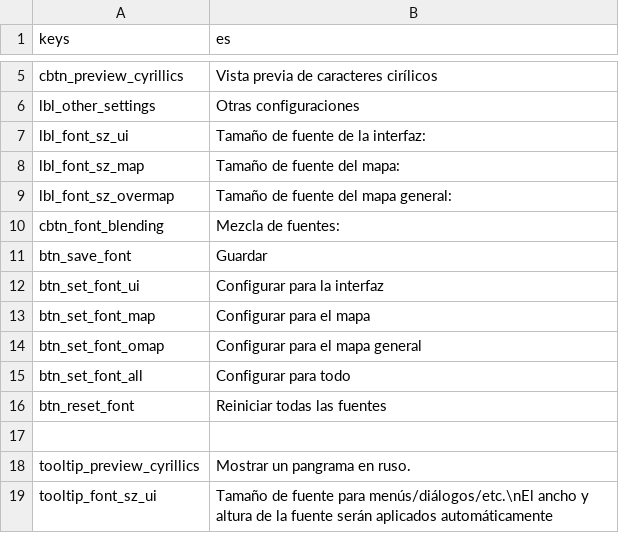
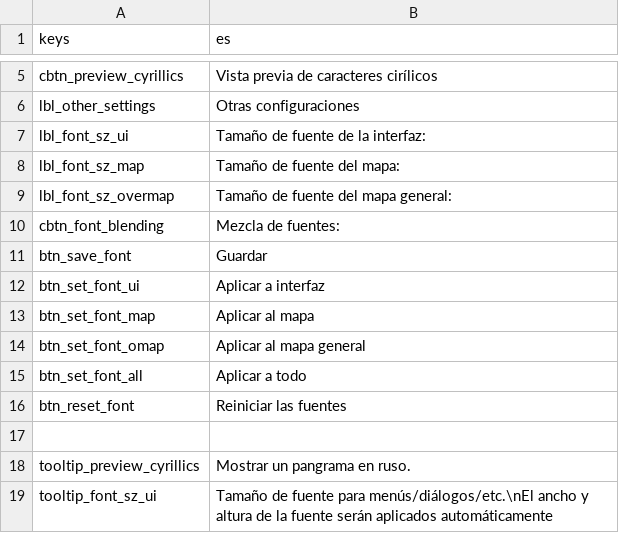
Before and after one commit to qrrk/Catapult, a CSV file: text/es/fonts_tab.csv, drawn as a sheet; only a part is shown, gaps mark what is left out.

```diff
--- a/text/es/fonts_tab.csv
+++ b/text/es/fonts_tab.csv
@@ -11,7 +11,7 @@
 "btn_save_font","Guardar"
-"btn_set_font_ui","Configurar para la interfaz"
-"btn_set_font_map","Configurar para el mapa"
-"btn_set_font_omap","Configurar para el mapa general"
-"btn_set_font_all","Configurar para todo"
-"btn_reset_font","Reiniciar todas las fuentes"
+"btn_set_font_ui","Aplicar a interfaz"
+"btn_set_font_map","Aplicar al mapa"
+"btn_set_font_omap","Aplicar al mapa general"
+"btn_set_font_all","Aplicar a todo"
+"btn_reset_font","Reiniciar las fuentes"
 ,
```
Also changed, not shown: text/es/backup_manager.csv, text/es/backups_tab.csv, 6 other files.
